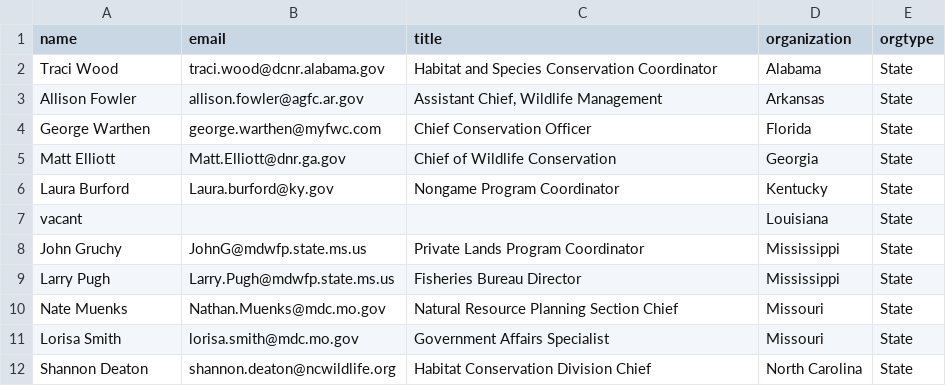
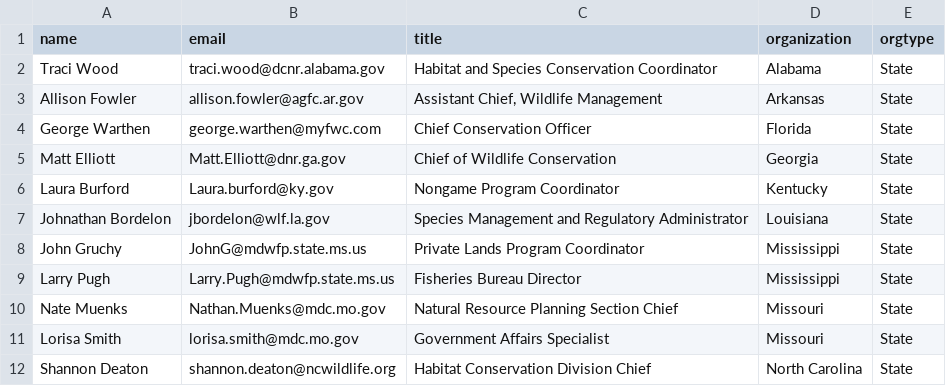
Before and after one commit to USFWS/secas, a CSV file: src/routes/committees/pocs.csv, drawn as a sheet; only a part is shown; removed rows and columns are numbered as before the commit, all else as after; the diff names each change by its address in the sheet, - before the commit and + after, or states it on an @@ line.

Commit message:
update POC for LA

```diff
--- a/src/routes/committees/pocs.csv
+++ b/src/routes/committees/pocs.csv
-row 7: vacant |  |  | Louisiana | State
+row 7: Johnathan Bordelon | jbordelon@wlf.la.gov | Species Management and Regulatory Administrator | Louisiana | State
```
